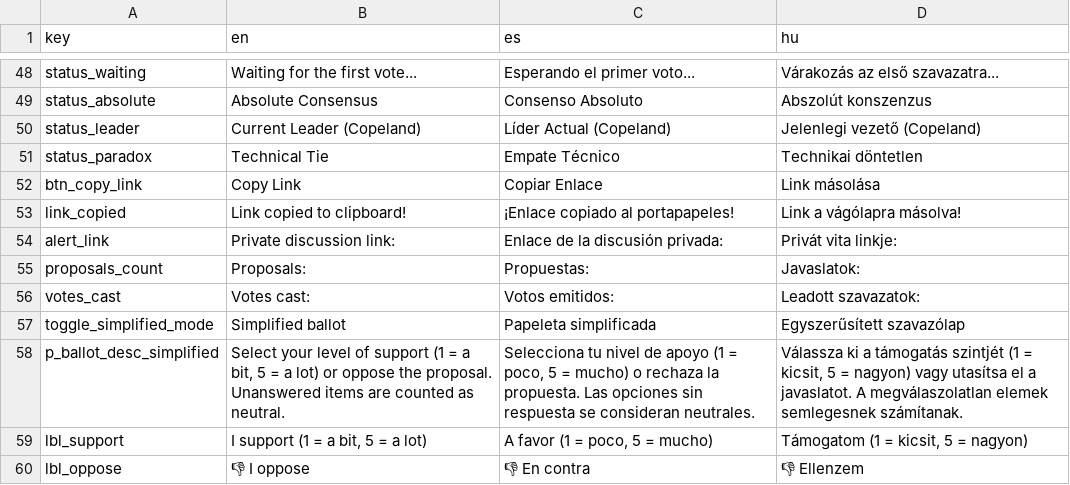
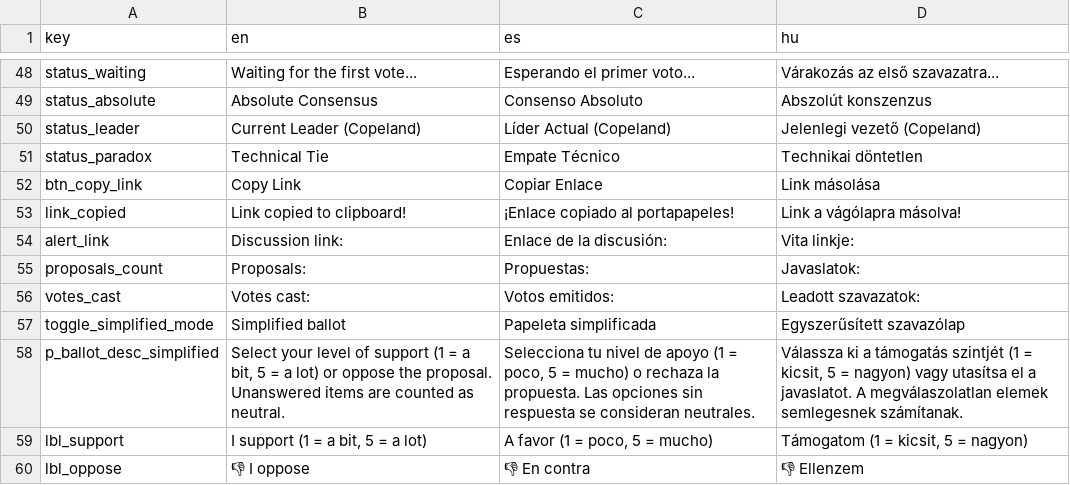
Before and after one commit to mariorosales8/Real-Time-Condorcet-Method, a CSV file: translations.csv, drawn as a sheet; only a part is shown, gaps mark what is left out.

Commit message:
Changed alert_link message

```diff
--- a/translations.csv
+++ b/translations.csv
@@ -53,3 +53,3 @@ btn_copy_link,Copy Link,Copiar Enlace,Link másolása
 link_copied,Link copied to clipboard!,¡Enlace copiado al portapapeles!,Link a vágólapra másolva!
-alert_link,Private discussion link:,Enlace de la discusión privada:,Privát vita linkje:
+alert_link,Discussion link:,Enlace de la discusión:, Vita linkje:
 proposals_count,Proposals:,Propuestas:,Javaslatok:
```
Also changed, not shown: 1 other file.
